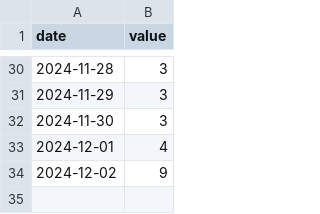
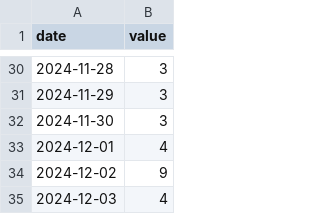
Before and after one commit to Ymgc19/Ymgc19.github.io, a CSV file: access_data/personal.csv, drawn as a sheet; only a part is shown, gaps mark what is left out; the diff names each change by its address in the sheet, - before the commit and + after, or states it on an @@ line.

```diff
--- a/access_data/personal.csv
+++ b/access_data/personal.csv
+row 35: 2024-12-03 | 4
```
Also changed, not shown: access_data/personal_region.csv, access_data/researchmap.csv, 6 other files.
